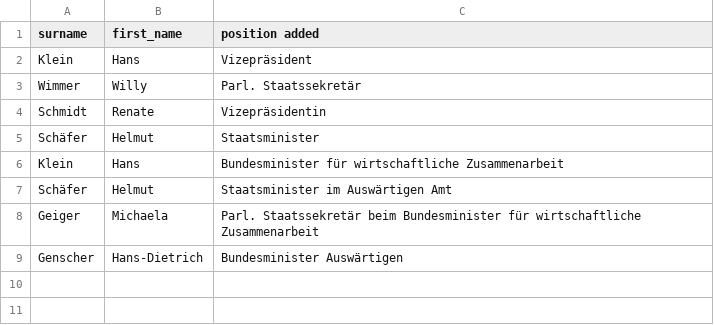
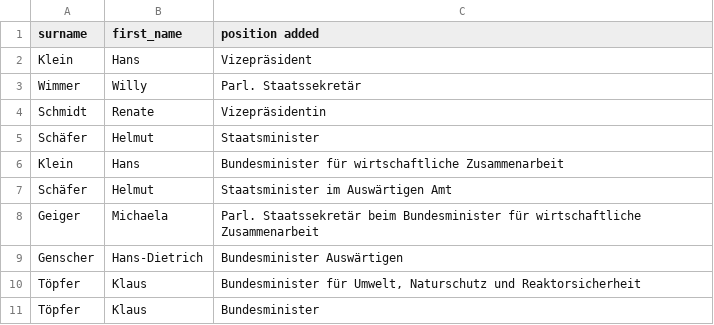
Before and after one commit to mcc-apsis/plpr-scraper, a CSV file: scraper/mdb_positions_added.csv, drawn as a sheet.

Commit message:
fix speaker identification problem in pdf scraper

```diff
--- a/scraper/mdb_positions_added.csv
+++ b/scraper/mdb_positions_added.csv
@@ -9 +9,3 @@ Geiger,Michaela,Parl. Staatssekretär beim Bundesminister für wirtschaftliche Z
 Genscher,Hans-Dietrich,Bundesminister Auswärtigen
+Töpfer,Klaus,"Bundesminister für Umwelt, Naturschutz und Reaktorsicherheit"
+Töpfer,Klaus,Bundesminister
```
Also changed, not shown: 3 other files.
